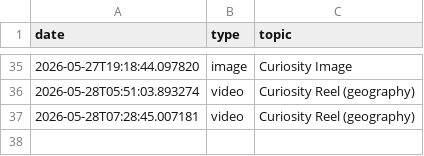
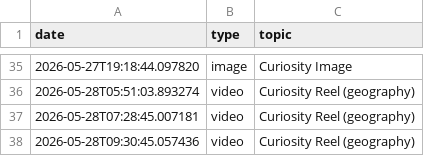
Before and after one commit to enigmaiq6-creator/Blowyourmind, a CSV file: flows/image_content_generator/out_short/automated_posts_history.csv, drawn as a sheet; only a part is shown, gaps mark what is left out.

```diff
--- a/flows/image_content_generator/out_short/automated_posts_history.csv
+++ b/flows/image_content_generator/out_short/automated_posts_history.csv
@@ -37 +37,2 @@ date,type,topic
 2026-05-28T07:28:45.007181,video,Curiosity Reel (geography)
+2026-05-28T09:30:45.057436,video,Curiosity Reel (geography)
```
Also changed, not shown: flows/image_content_generator/out_short/ideas_tracking.csv.
